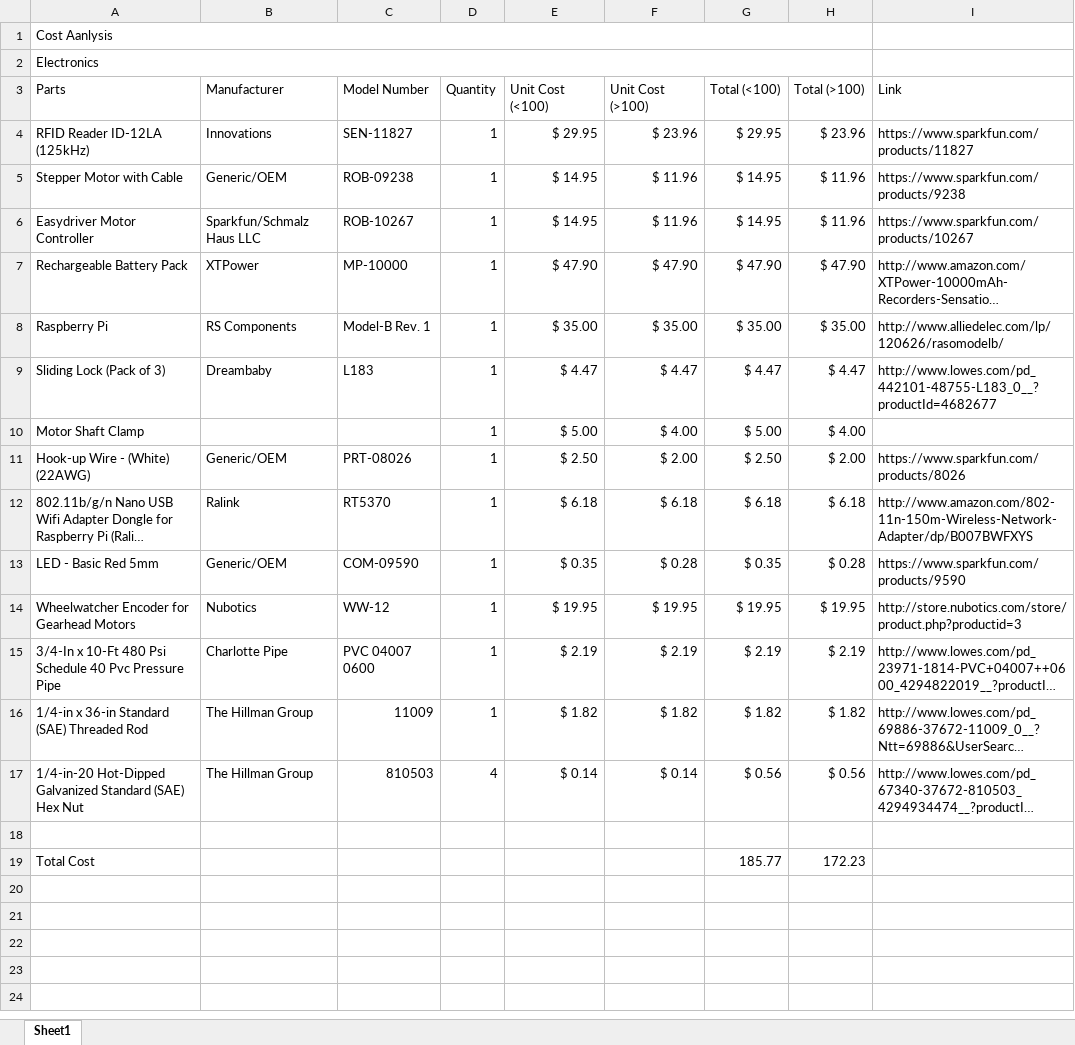
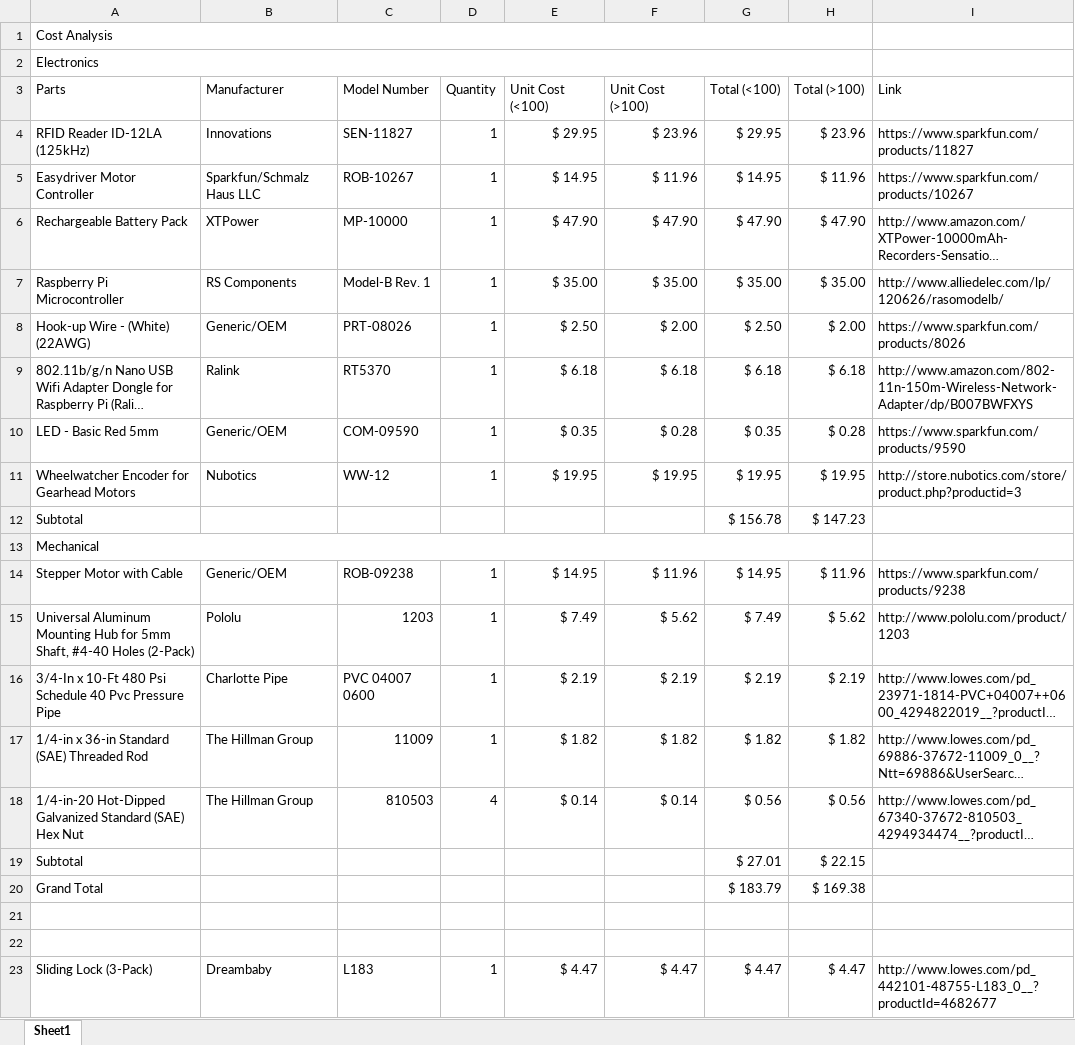
Before and after one commit to explosionraptors/CSEE-4920, an Excel workbook: poster/Cost Analysis.xlsx, sheet Sheet1, drawn as a sheet; long unchanged cells end in …; values as stored, in another font and other column widths than the file's, no cell formats; removed rows and columns are numbered as before the commit, all else as after; the diff names each change by its address in the sheet, - before the commit and + after, or states it on an @@ line.

Commit message:
Cost Analysis Done
But feel free to double check my work.

```diff
--- a/poster/Cost Analysis.xlsx (sheet Sheet1)
+++ b/poster/Cost Analysis.xlsx (sheet Sheet1)
-A1 (Parts): Cost Aanlysis
+A1 (Parts): Cost Analysis
-A7 (Parts): Raspberry Pi
+A7 (Parts): Raspberry Pi Microcontroller
-row 9: Sliding Lock (Pack of 3) | Dreambaby | L183 | 1 | $ 4.47 | $ 4.47 | $ 4.47 | $ 4.47 | http://www.lowes.com/pd_442101-48755-L183_0__?productId=4682677
-row 10: Motor Shaft Clamp |  |  | 1 | $ 5.00 | $ 4.00 | $ 5.00 | $ 4.00
+row 12: Subtotal |  |  |  |  |  | $ 156.78 | $ 147.23
+row 13: Mechanical
@@ row 5 moved to row 14: Stepper Motor with Cable @@
+row 15: Universal Aluminum Mounting Hub for 5mm Shaft, #4-40 Holes (2-Pack) | Pololu | 1203 | 1 | $ 7.49 | $ 5.62 | $ 7.49 | $ 5.62 | http://www.pololu.com/product/1203
+row 19: Subtotal |  |  |  |  |  | $ 27.01 | $ 22.15
+row 20: Grand Total |  |  |  |  |  | $ 183.79 | $ 169.38
-row 22: Total Cost |  |  |  |  |  | 185.77 | 172.23
+row 22: (empty)
+row 23: Sliding Lock (3-Pack) | Dreambaby | L183 | 1 | $ 4.47 | $ 4.47 | $ 4.47 | $ 4.47 | http://www.lowes.com/pd_442101-48755-L183_0__?productId=4682677
```
Also changed, not shown: cell formats, formulas that keep their value.
